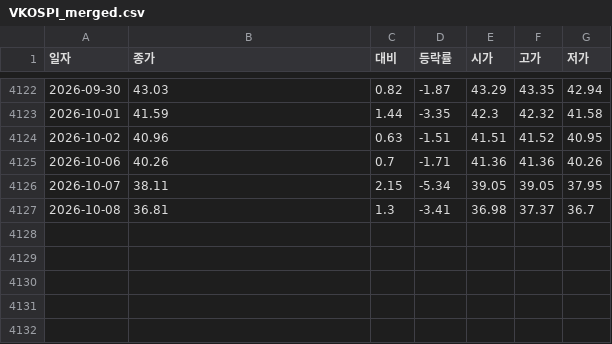
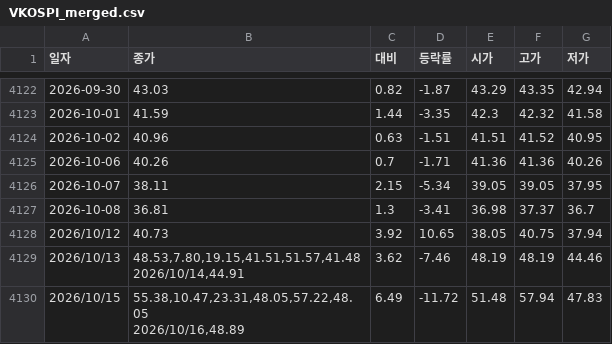
Before and after one commit to speadaOwO/Kospi_predicter, a CSV file: data/raw/VKOSPI_merged.csv, drawn as a sheet; only a part is shown, gaps mark what is left out.

```diff
--- a/data/raw/VKOSPI_merged.csv
+++ b/data/raw/VKOSPI_merged.csv
@@ -4127 +4127,6 @@
 2026-10-08,36.81,1.3,-3.41,36.98,37.37,36.7
+2026/10/12,40.73,3.92,10.65,38.05,40.75,37.94
+2026/10/13,"48.53,7.80,19.15,41.51,51.57,41.48
+2026/10/14,"44.91,3.62,-7.46,48.19,48.19,44.46
+2026/10/15,"55.38,10.47,23.31,48.05,57.22,48.05
+2026/10/16,"48.89,6.49,-11.72,51.48,57.94,47.83
```
Also changed, not shown: data/raw/VKOSPI/2627.csv, 19 other files.
